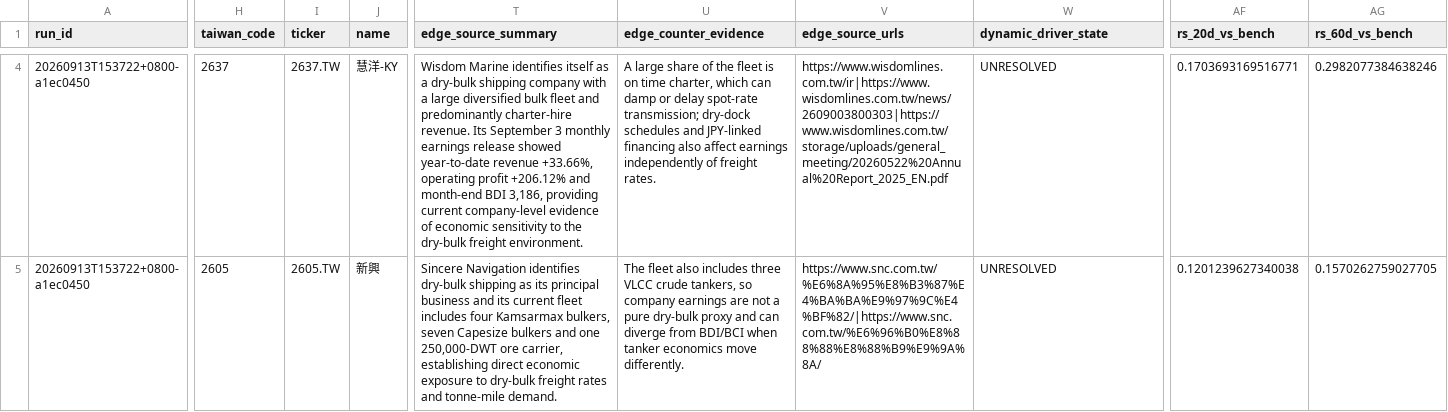
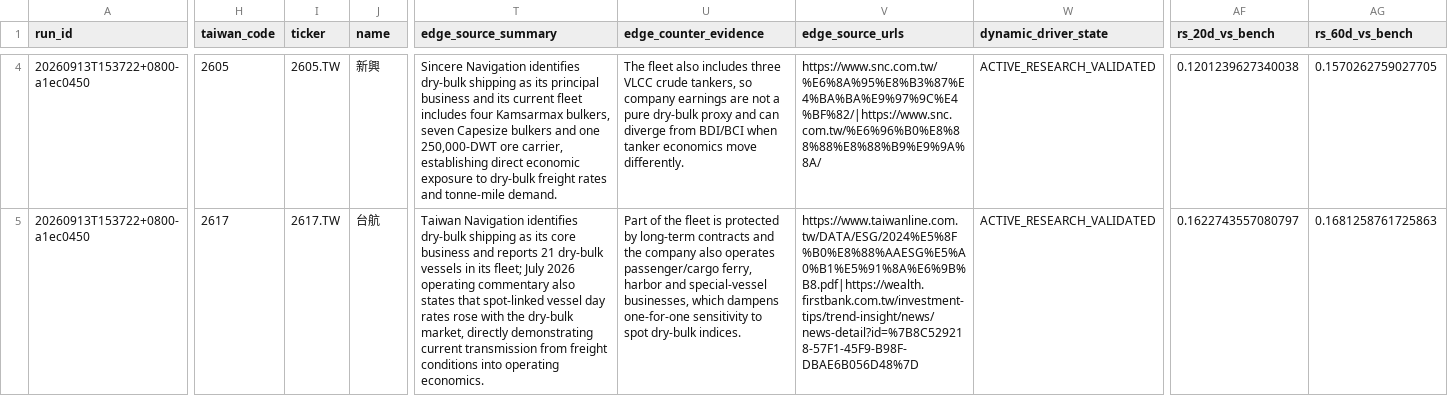
Before and after one commit to pa45251/alpha-hunter-v2, a CSV file: output/decision_board.csv, drawn as a sheet; only a part is shown, gaps mark what is left out; the diff covers the shown part only; the diff names each change by its address in the sheet, - before the commit and + after, or states it on an @@ line.

```diff
--- a/output/decision_board.csv
+++ b/output/decision_board.csv
-H4 (taiwan_code): 2637
+H4 (taiwan_code): 2605
-I4 (ticker): 2637.TW
+I4 (ticker): 2605.TW
-J4 (name): 慧洋-KY
+J4 (name): 新興
-T4 (edge_source_summary): Wisdom Marine identifies itself as a dry-bulk shipping company with a large diversified bulk fleet and predominantly charter-hire revenue. Its September 3 monthly earnings release showed year-to-date revenue +33.66%, operating profit +206.12% and month-end BDI 3,186, providing current company-level evidence of economic sensitivity to the dry-bulk freight environment.
+T4 (edge_source_summary): Sincere Navigation identifies dry-bulk shipping as its principal business and its current fleet includes four Kamsarmax bulkers, seven Capesize bulkers and one 250,000-DWT ore carrier, establishing direct economic exposure to dry-bulk freight rates and tonne-mile demand.
-U4 (edge_counter_evidence): A large share of the fleet is on time charter, which can damp or delay spot-rate transmission; dry-dock schedules and JPY-linked financing also affect earnings independently of freight rates.
+U4 (edge_counter_evidence): The fleet also includes three VLCC crude tankers, so company earnings are not a pure dry-bulk proxy and can diverge from BDI/BCI when tanker economics move differently.
-V4 (edge_source_urls): https://www.wisdomlines.com.tw/ir|https://www.wisdomlines.com.tw/news/2609003800303|https://www.wisdomlines.com.tw/storage/uploads/general_meeting/20260522%20Annual%20Report_2025_EN.pdf
+V4 (edge_source_urls): https://www.snc.com.tw/%E6%8A%95%E8%B3%87%E4%BA%BA%E9%97%9C%E4%BF%82/|https://www.snc.com.tw/%E6%96%B0%E8%88%88%E8%88%B9%E9%9A%8A/
-W4:W5 (dynamic_driver_state): UNRESOLVED
+W4:W5 (dynamic_driver_state): ACTIVE_RESEARCH_VALIDATED
-AF4 (rs_20d_vs_bench): 0.1703693169516771
+AF4 (rs_20d_vs_bench): 0.1201239627340038
-AG4 (rs_60d_vs_bench): 0.2982077384638246
+AG4 (rs_60d_vs_bench): 0.1570262759027705
-H5 (taiwan_code): 2605
+H5 (taiwan_code): 2617
-I5 (ticker): 2605.TW
+I5 (ticker): 2617.TW
-J5 (name): 新興
+J5 (name): 台航
-T5 (edge_source_summary): Sincere Navigation identifies dry-bulk shipping as its principal business and its current fleet includes four Kamsarmax bulkers, seven Capesize bulkers and one 250,000-DWT ore carrier, establishing direct economic exposure to dry-bulk freight rates and tonne-mile demand.
+T5 (edge_source_summary): Taiwan Navigation identifies dry-bulk shipping as its core business and reports 21 dry-bulk vessels in its fleet; July 2026 operating commentary also states that spot-linked vessel day rates rose with the dry-bulk market, directly demonstrating current transmission from freight conditions into operating economics.
-U5 (edge_counter_evidence): The fleet also includes three VLCC crude tankers, so company earnings are not a pure dry-bulk proxy and can diverge from BDI/BCI when tanker economics move differently.
+U5 (edge_counter_evidence): Part of the fleet is protected by long-term contracts and the company also operates passenger/cargo ferry, harbor and special-vessel businesses, which dampens one-for-one sensitivity to spot dry-bulk indices.
-V5 (edge_source_urls): https://www.snc.com.tw/%E6%8A%95%E8%B3%87%E4%BA%BA%E9%97%9C%E4%BF%82/|https://www.snc.com.tw/%E6%96%B0%E8%88%88%E8%88%B9%E9%9A%8A/
+V5 (edge_source_urls): https://www.taiwanline.com.tw/DATA/ESG/2024%E5%8F%B0%E8%88%AAESG%E5%A0%B1%E5%91%8A%E6%9B%B8.pdf|https://wealth.firstbank.com.tw/investment-tips/trend-insight/news/news-detail?id=%7B8C529218-57F1-45F9-B98F-DBAE6B056D48%7D
-AF5 (rs_20d_vs_bench): 0.1201239627340038
+AF5 (rs_20d_vs_bench): 0.1622743557080797
-AG5 (rs_60d_vs_bench): 0.1570262759027705
+AG5 (rs_60d_vs_bench): 0.1681258761725863
```
Also changed, not shown: 143 edited cells elsewhere in this file, output/decision_history.csv, output/driver_activation_v3.csv, 12 other files.
